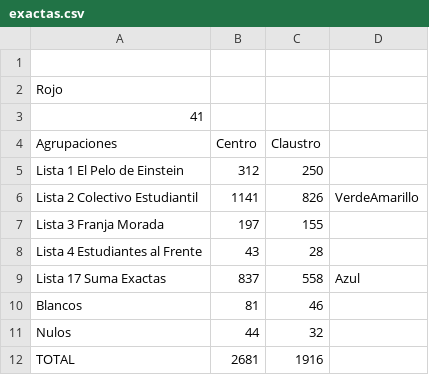
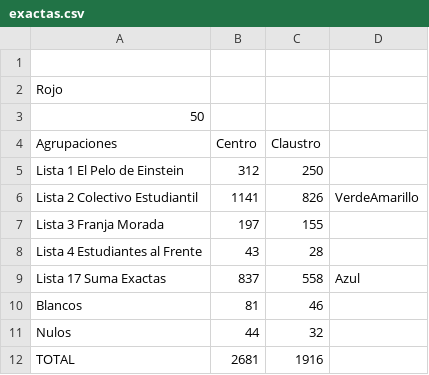
Before and after one commit to prensaunlp/eleccionesCSV, a CSV file: exactas.csv, drawn as a sheet.

Commit message:
Update exactas.csv

```diff
--- a/exactas.csv
+++ b/exactas.csv
@@ -2,3 +2,3 @@
 Rojo,,
-41,,
+50,,
 Agrupaciones,Centro,Claustro
```
